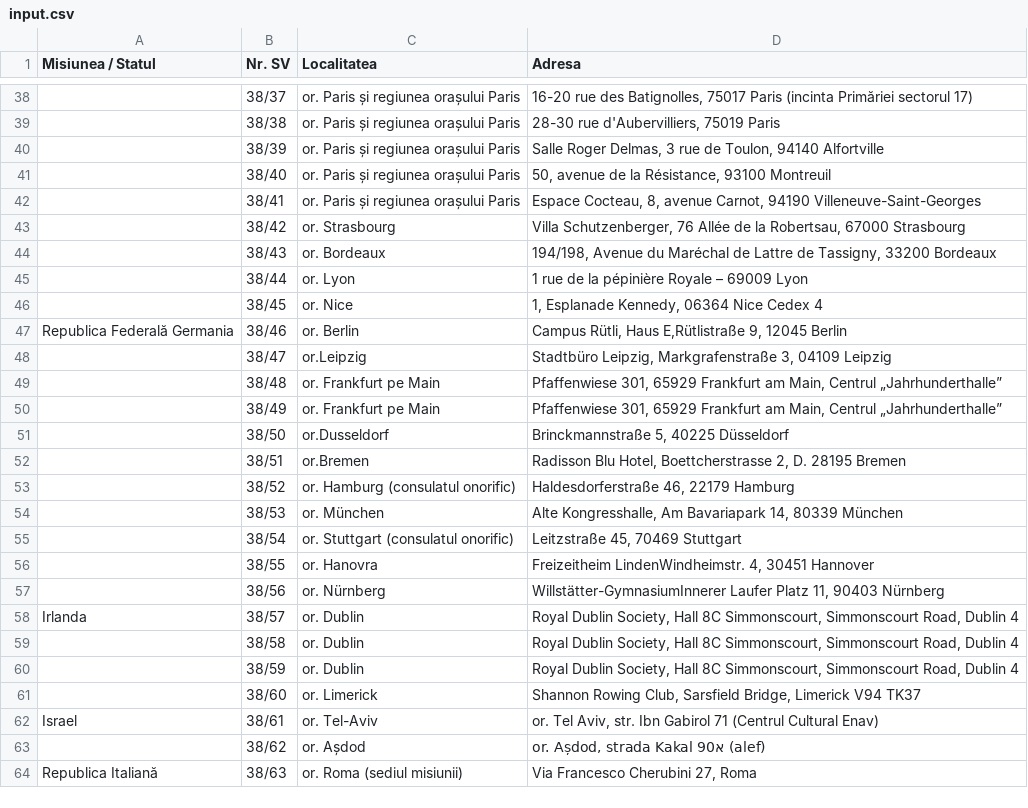
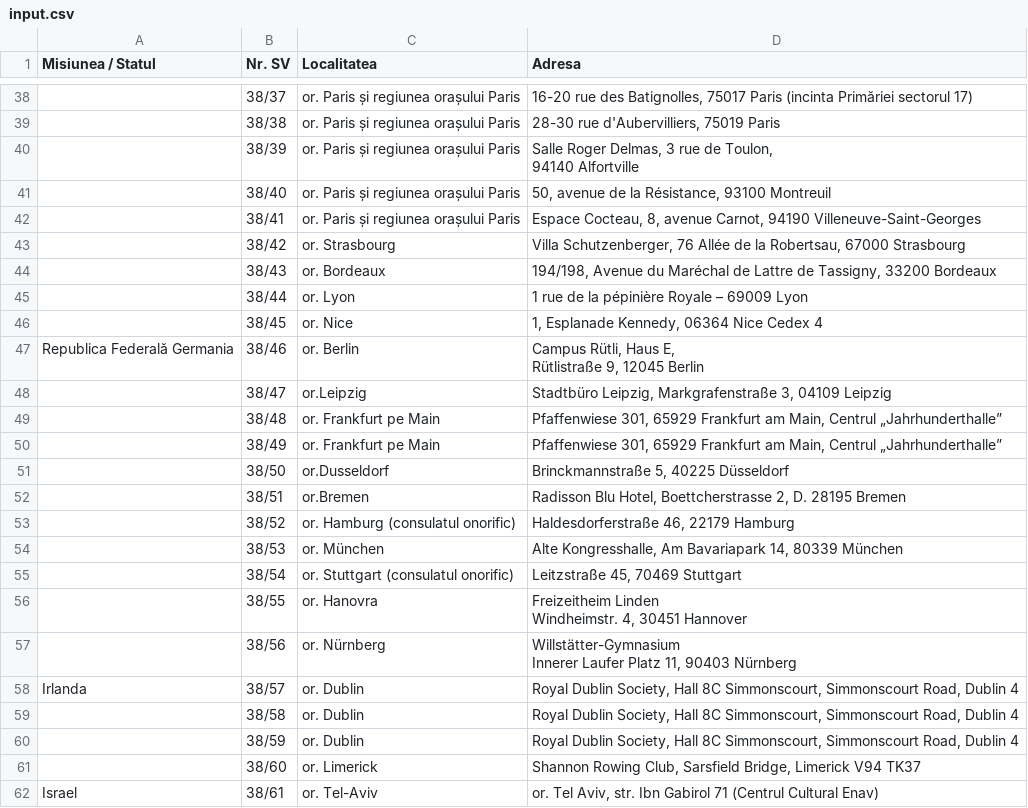
Before and after one commit to code4moldova/vot-diaspora-process-data, a CSV file: input.csv, drawn as a sheet; only a part is shown, gaps mark what is left out; the shorter side is filled out with more unchanged rows; ↵ is a line break in a cell; the diff names each change by its address in the sheet, - before the commit and + after, or states it on an @@ line.

```diff
--- a/input.csv
+++ b/input.csv
-D40 (Adresa): …94140 Alfortville
+D40 (Adresa): …94140 Alfortville
-D47 (Adresa): …Rütli, Haus E,Rütlistraße 9, 12045…
+D47 (Adresa): …Rütli, Haus E, ↵ Rütlistraße 9, 12045…
-D56 (Adresa): Freizeitheim LindenWindheimstr. 4, 30451…
+D56 (Adresa): Freizeitheim Linden ↵ Windheimstr. 4, 30451…
-D57 (Adresa): Willstätter-GymnasiumInnerer Laufer Platz…
+D57 (Adresa): Willstätter-Gymnasium ↵ Innerer Laufer Platz…
```
Also changed, not shown: 1 other file.
